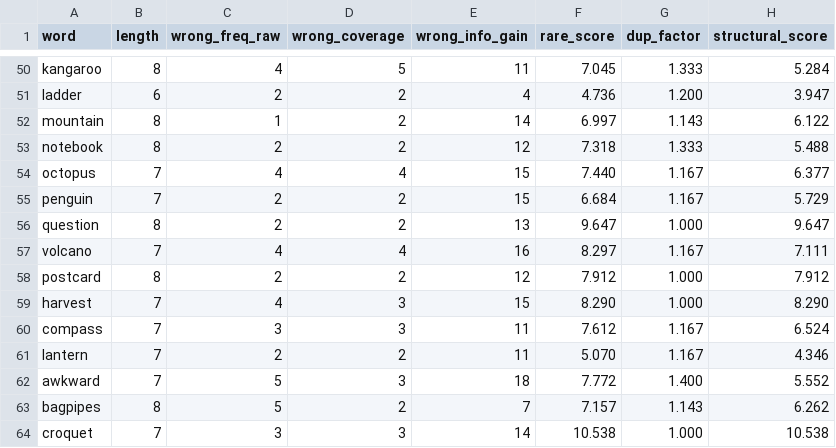
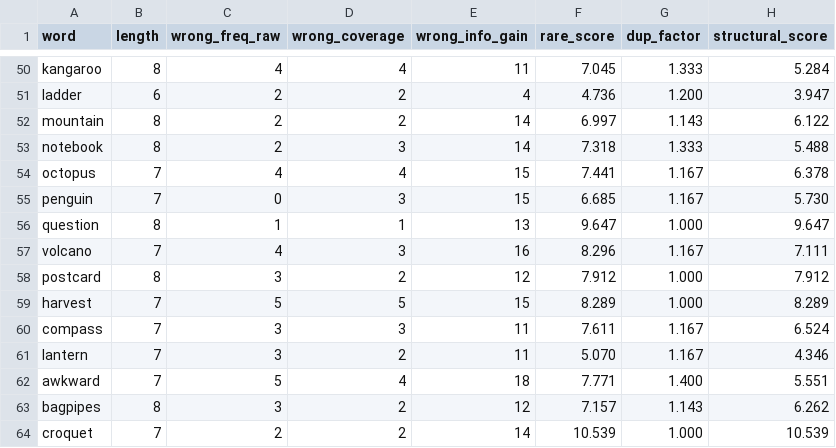
Before and after one commit to MattFisher/hangman-bench, a TSV file: analysis/difficulty_report.tsv, drawn as a sheet; only a part is shown, gaps mark what is left out; the diff covers the shown part only; the diff names each change by its address in the sheet, - before the commit and + after, or states it on an @@ line.

```diff
--- a/analysis/difficulty_report.tsv
+++ b/analysis/difficulty_report.tsv
-D50 (wrong_coverage): 5
+D50 (wrong_coverage): 4
-C52 (wrong_freq_raw): 1
+C52 (wrong_freq_raw): 2
-D53 (wrong_coverage): 2
+D53 (wrong_coverage): 3
-E53 (wrong_info_gain): 12
+E53 (wrong_info_gain): 14
-F54 (rare_score): 7.440
+F54 (rare_score): 7.441
-H54 (structural_score): 6.377
+H54 (structural_score): 6.378
-C55 (wrong_freq_raw): 2
+C55 (wrong_freq_raw): 0
-D55 (wrong_coverage): 2
+D55 (wrong_coverage): 3
-F55 (rare_score): 6.684
+F55 (rare_score): 6.685
-H55 (structural_score): 5.729
+H55 (structural_score): 5.730
-C56 (wrong_freq_raw): 2
+C56 (wrong_freq_raw): 1
-D56 (wrong_coverage): 2
+D56 (wrong_coverage): 1
-D57 (wrong_coverage): 4
+D57 (wrong_coverage): 3
-F57 (rare_score): 8.297
+F57 (rare_score): 8.296
-C58 (wrong_freq_raw): 2
+C58 (wrong_freq_raw): 3
-C59 (wrong_freq_raw): 4
+C59 (wrong_freq_raw): 5
-D59 (wrong_coverage): 3
+D59 (wrong_coverage): 5
-F59 (rare_score): 8.290
+F59 (rare_score): 8.289
-H59 (structural_score): 8.290
+H59 (structural_score): 8.289
-F60 (rare_score): 7.612
+F60 (rare_score): 7.611
-C61 (wrong_freq_raw): 2
+C61 (wrong_freq_raw): 3
-D62 (wrong_coverage): 3
+D62 (wrong_coverage): 4
-F62 (rare_score): 7.772
+F62 (rare_score): 7.771
-H62 (structural_score): 5.552
+H62 (structural_score): 5.551
-C63 (wrong_freq_raw): 5
+C63 (wrong_freq_raw): 3
-E63 (wrong_info_gain): 7
+E63 (wrong_info_gain): 12
-C64 (wrong_freq_raw): 3
+C64 (wrong_freq_raw): 2
-D64 (wrong_coverage): 3
+D64 (wrong_coverage): 2
-F64 (rare_score): 10.538
+F64 (rare_score): 10.539
-H64 (structural_score): 10.538
+H64 (structural_score): 10.539
```
Also changed, not shown: 123 edited cells elsewhere in this file, analysis/difficulty_binned.tsv, analysis/difficulty_binned_freq.tsv, 9 other files.
